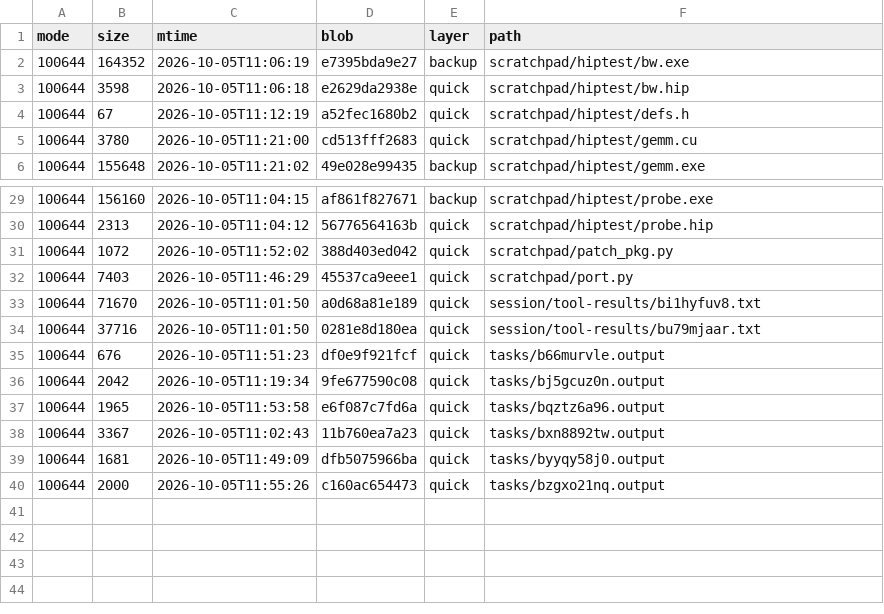
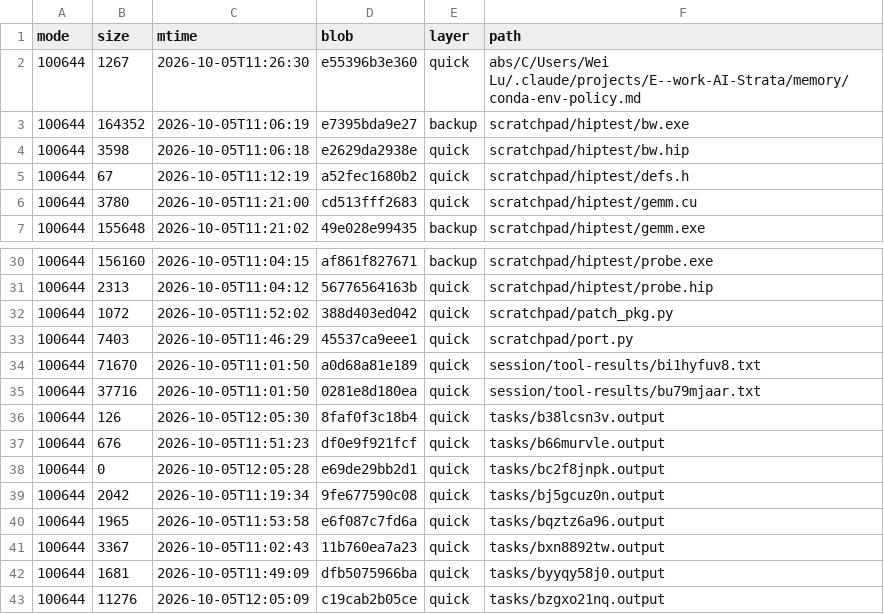
Before and after one commit to luweigen/Strata, a TSV file: _traj/work/ed11a558-488f-44ff-ae44-74cbeaee92fe/MANIFEST.tsv, drawn as a sheet; only a part is shown, gaps mark what is left out.

```diff
--- a/_traj/work/ed11a558-488f-44ff-ae44-74cbeaee92fe/MANIFEST.tsv
+++ b/_traj/work/ed11a558-488f-44ff-ae44-74cbeaee92fe/MANIFEST.tsv
@@ -1,2 +1,3 @@
 mode	size	mtime	blob	layer	path
+100644	1267	2026-10-05T11:26:30	e55396b3e360	quick	abs/C/Users/Wei Lu/.claude/projects/E--work-AI-Strata/memory/conda-env-policy.md
 100644	164352	2026-10-05T11:06:19	e7395bda9e27	backup	scratchpad/hiptest/bw.exe
@@ -34,3 +35,5 @@ mode	size	mtime	blob	layer	path
 100644	37716	2026-10-05T11:01:50	0281e8d180ea	quick	session/tool-results/bu79mjaar.txt
+100644	126	2026-10-05T12:05:30	8faf0f3c18b4	quick	tasks/b38lcsn3v.output
 100644	676	2026-10-05T11:51:23	df0e9f921fcf	quick	tasks/b66murvle.output
+100644	0	2026-10-05T12:05:28	e69de29bb2d1	quick	tasks/bc2f8jnpk.output
 100644	2042	2026-10-05T11:19:34	9fe677590c08	quick	tasks/bj5gcuz0n.output
@@ -39,2 +42,2 @@ mode	size	mtime	blob	layer	path
 100644	1681	2026-10-05T11:49:09	dfb5075966ba	quick	tasks/byyqy58j0.output
-100644	2000	2026-10-05T11:55:26	c160ac654473	quick	tasks/bzgxo21nq.output
+100644	11276	2026-10-05T12:05:09	c19cab2b05ce	quick	tasks/bzgxo21nq.output
```
Also changed, not shown: _traj/INDEX.tsv, 6 other files.
